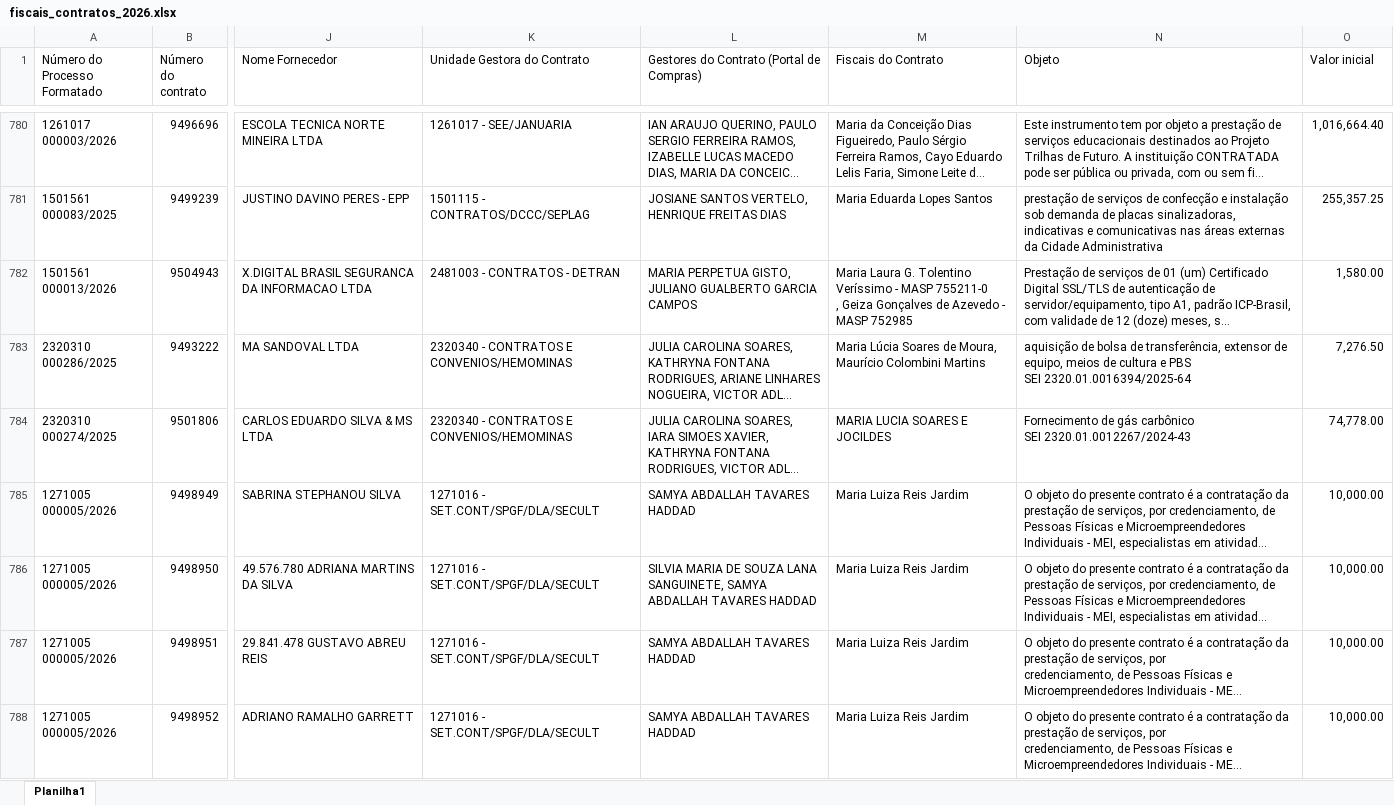
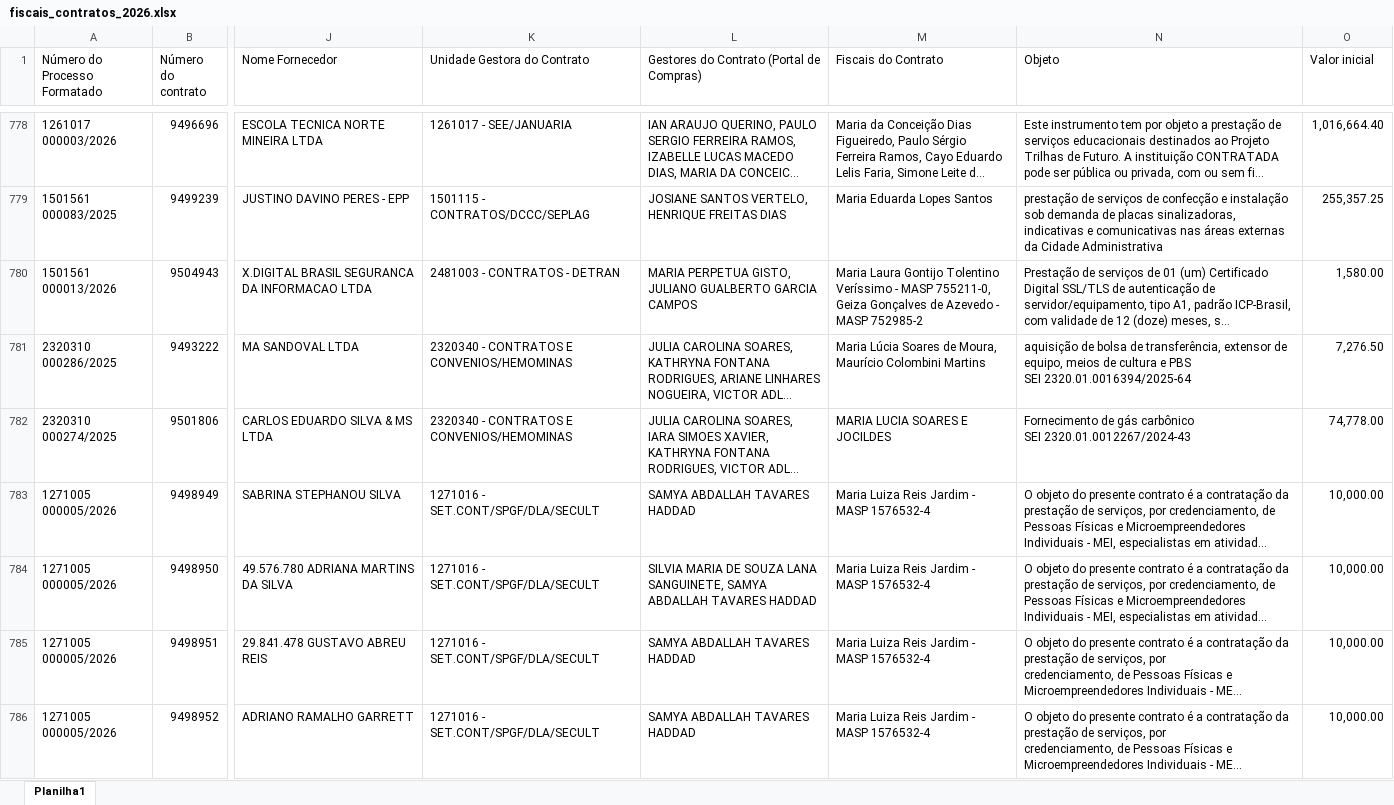
Before and after one commit to transparencia-mg/fiscais_contratos, an Excel workbook: upload/fiscais_contratos_2026.xlsx, sheet Planilha1, drawn as a sheet; only a part is shown, gaps mark what is left out; long unchanged cells end in …; values as stored, in another font and other column widths than the file's, no borders; addresses are those after the commit; ↵ is a line break in a cell; the diff covers the shown part only; the diff names each change by its address in the sheet, - before the commit and + after, or states it on an @@ line.

Commit message:
Add files via upload

```diff
--- a/upload/fiscais_contratos_2026.xlsx (sheet Planilha1)
+++ b/upload/fiscais_contratos_2026.xlsx (sheet Planilha1)
-M780 (Fiscais do Contrato): Maria Laura G. Tolentino Veríssimo - MASP 755211-0 ↵ , Geiza Gonçalves de Azevedo - MASP 752985
+M780 (Fiscais do Contrato): Maria Laura Gontijo Tolentino Veríssimo - MASP 755211-0, Geiza Gonçalves de Azevedo - MASP 752985-2
-M783:M786 (Fiscais do Contrato): Maria Luiza Reis Jardim
+M783:M786 (Fiscais do Contrato): Maria Luiza Reis Jardim - MASP 1576532-4
```
Also changed, not shown: 15 added rows, 15 removed rows, 7 moved rows and 500 edited cells elsewhere in this sheet.
